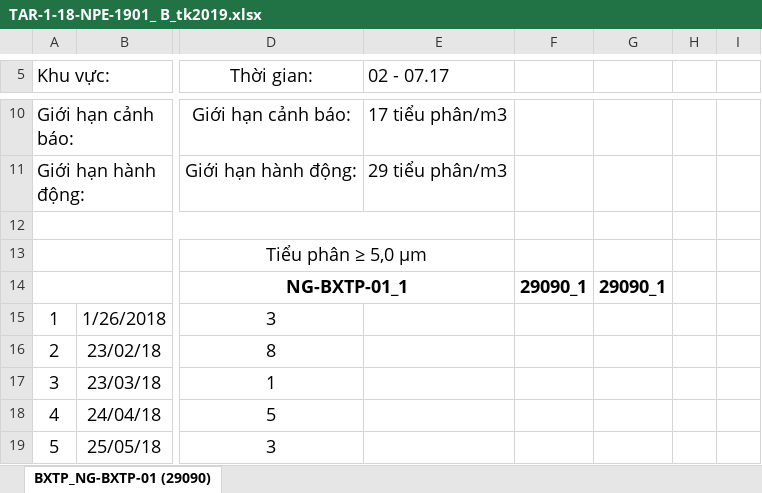
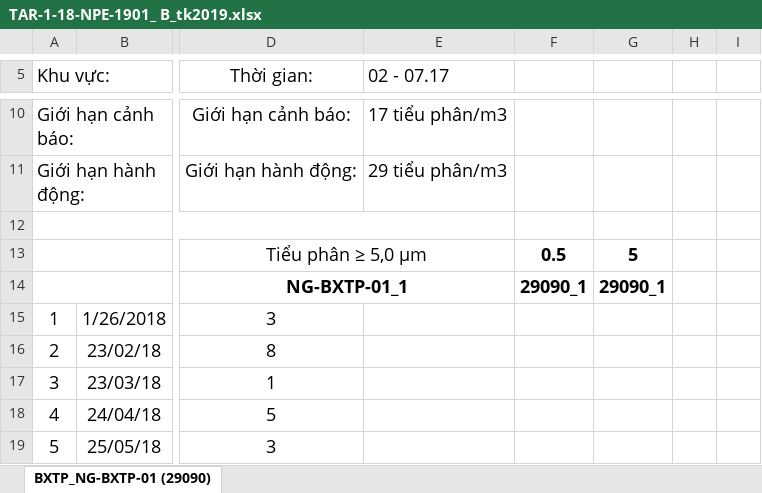
Before and after one commit to lytranuit/pmp, an Excel workbook: public/upload/data_tieuphan/NST_2019/thietbi/TAR-1-18-NPE-1901_ B_tk2019.xlsx, sheet BXTP_NG-BXTP-01 (29090), drawn as a sheet; only a part is shown, gaps mark what is left out; values as stored, in another font and other column widths than the file's, no borders; charts and pictures and conditional formats not drawn; the diff names each change by its address in the sheet, - before the commit and + after, or states it on an @@ line.

```diff
--- a/public/upload/data_tieuphan/NST_2019/thietbi/TAR-1-18-NPE-1901_ B_tk2019.xlsx (sheet BXTP_NG-BXTP-01 (29090))
+++ b/public/upload/data_tieuphan/NST_2019/thietbi/TAR-1-18-NPE-1901_ B_tk2019.xlsx (sheet BXTP_NG-BXTP-01 (29090))
-F13: (empty)
+F13: 0.5
-G13: (empty)
+G13: 5
```
Also changed, not shown: charts or pictures, 15 other files.
